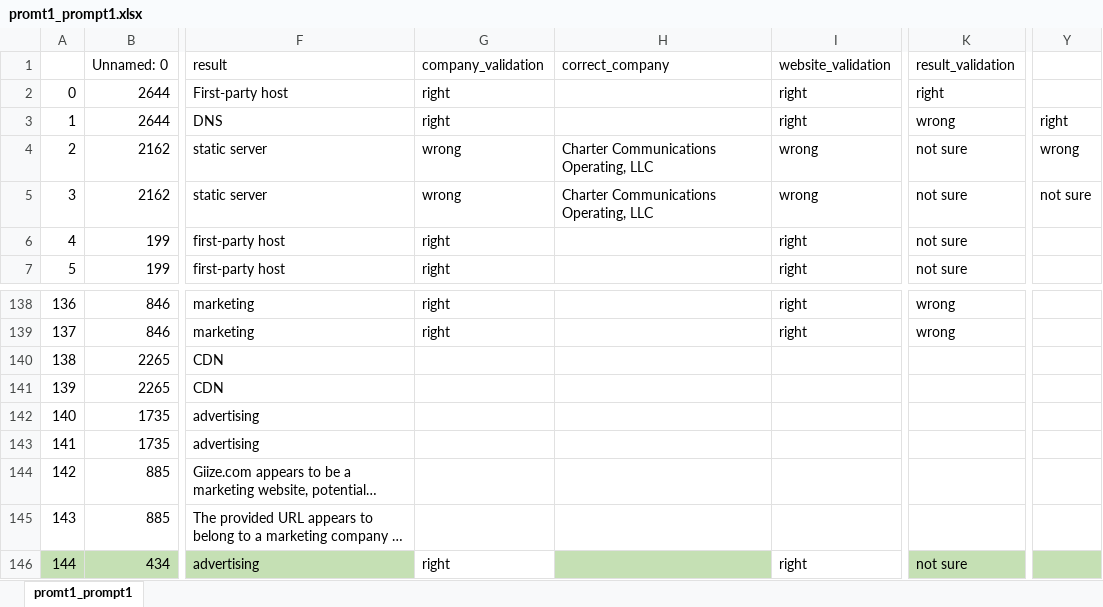
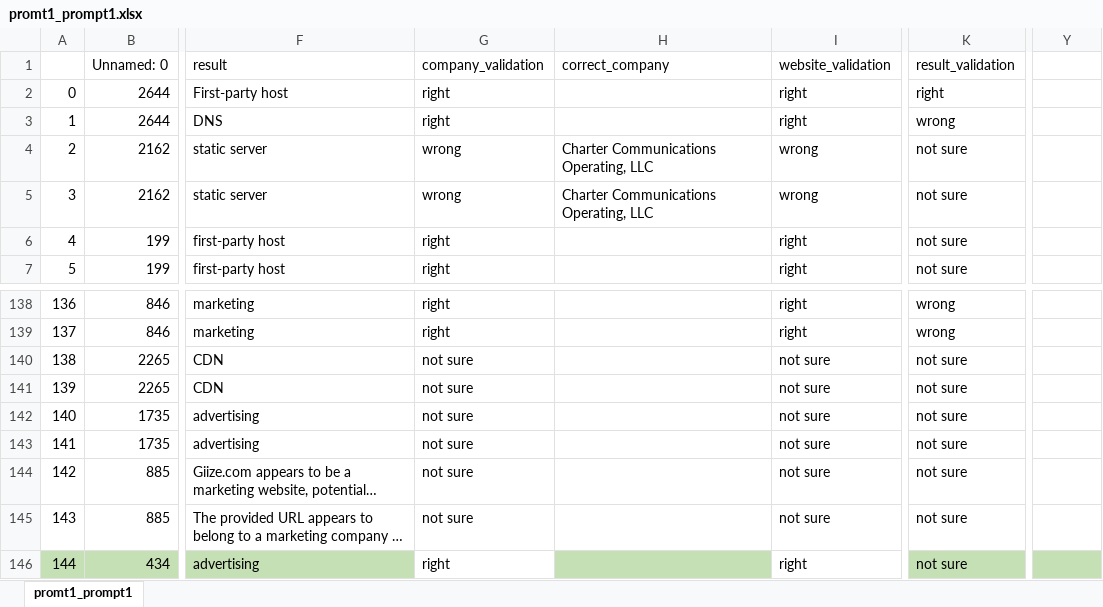
Before and after one commit to HAoRAn-W/ECE-GY-9393-IoT-Security, an Excel workbook: data/comparison/promt1_prompt1.xlsx, sheet promt1_prompt1, drawn as a sheet; only a part is shown, gaps mark what is left out; long unchanged cells end in …; values as stored, in another font and other column widths than the file's, no borders; the diff names each change by its address in the sheet, - before the commit and + after, or states it on an @@ line.

```diff
--- a/data/comparison/promt1_prompt1.xlsx (sheet promt1_prompt1)
+++ b/data/comparison/promt1_prompt1.xlsx (sheet promt1_prompt1)
-Y3: right
+Y3: (empty)
-Y4: wrong
+Y4: (empty)
-Y5: not sure
+Y5: (empty)
-G140:G145 (company_validation): (empty)
+G140:G145 (company_validation): not sure
-I140:I145 (website_validation): (empty)
+I140:I145 (website_validation): not sure
-K140:K145 (result_validation): (empty)
+K140:K145 (result_validation): not sure
```
Also changed, not shown: data/comparison/promt2_prompt4.xlsx, 10 other files.
